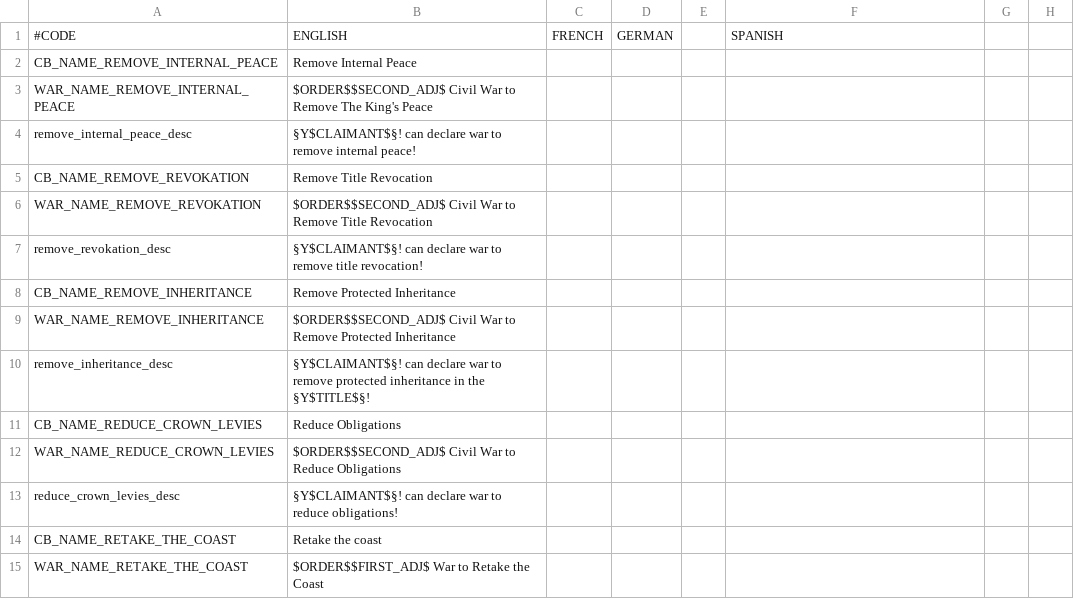
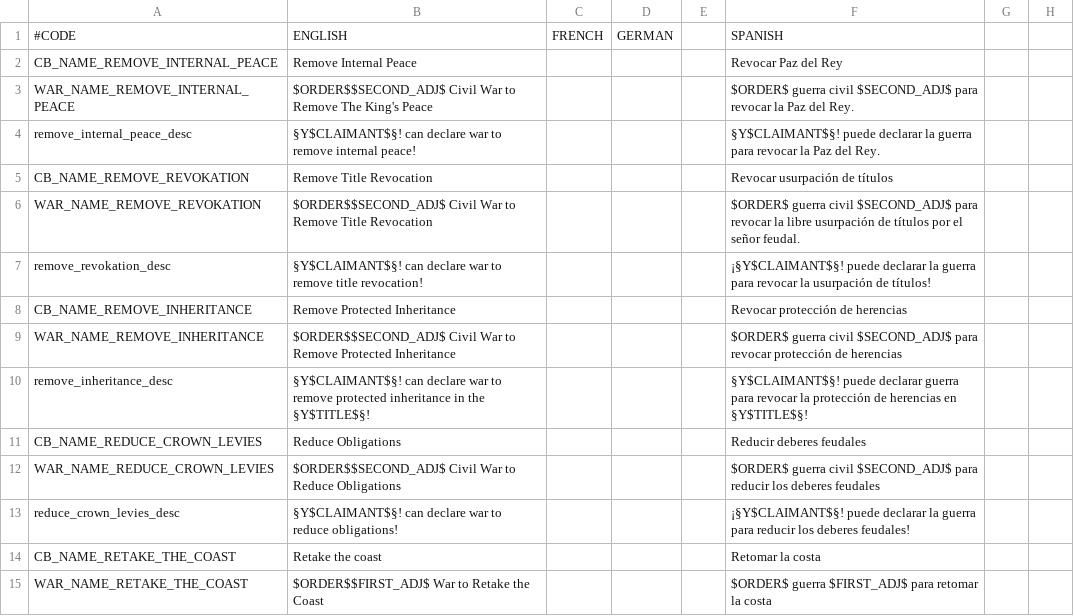
Before and after one commit to Meneth/PB-git, a CSV file: ProjectBalance/localisation/PB_CBs.csv, drawn as a sheet; only a part is shown; the diff covers the shown part only; the diff names each change by its address in the sheet, - before the commit and + after, or states it on an @@ line.

```diff
--- a/ProjectBalance/localisation/PB_CBs.csv
+++ b/ProjectBalance/localisation/PB_CBs.csv
-F2: (empty)
+F2: Revocar Paz del Rey
-F3: (empty)
+F3: $ORDER$ guerra civil $SECOND_ADJ$ para revocar la Paz del Rey.
-F4: (empty)
+F4: §Y$CLAIMANT$§! puede declarar la guerra para revocar la Paz del Rey.
-F5: (empty)
+F5: Revocar usurpación de títulos
-F6: (empty)
+F6: $ORDER$ guerra civil $SECOND_ADJ$ para revocar la libre usurpación de títulos por el señor feudal.
-F7: (empty)
+F7: ¡§Y$CLAIMANT$§! puede declarar la guerra para revocar la usurpación de títulos!
-F8: (empty)
+F8: Revocar protección de herencias
-F9: (empty)
+F9: $ORDER$ guerra civil $SECOND_ADJ$ para revocar protección de herencias
-F10: (empty)
+F10: §Y$CLAIMANT$§! puede declarar guerra para revocar la protección de herencias en §Y$TITLE$§!
-F11: (empty)
+F11: Reducir deberes feudales
-F12: (empty)
+F12: $ORDER$ guerra civil $SECOND_ADJ$ para reducir los deberes feudales
-F13: (empty)
+F13: ¡§Y$CLAIMANT$§! puede declarar la guerra para reducir los deberes feudales!
-F14: (empty)
+F14: Retomar la costa
-F15: (empty)
+F15: $ORDER$ guerra $FIRST_ADJ$ para retomar la costa
```
Also changed, not shown: 18 edited cells elsewhere in this file, ProjectBalance/localisation/PB_decisions.csv, ProjectBalance/localisation/PB_effects.csv, 26 other files.
